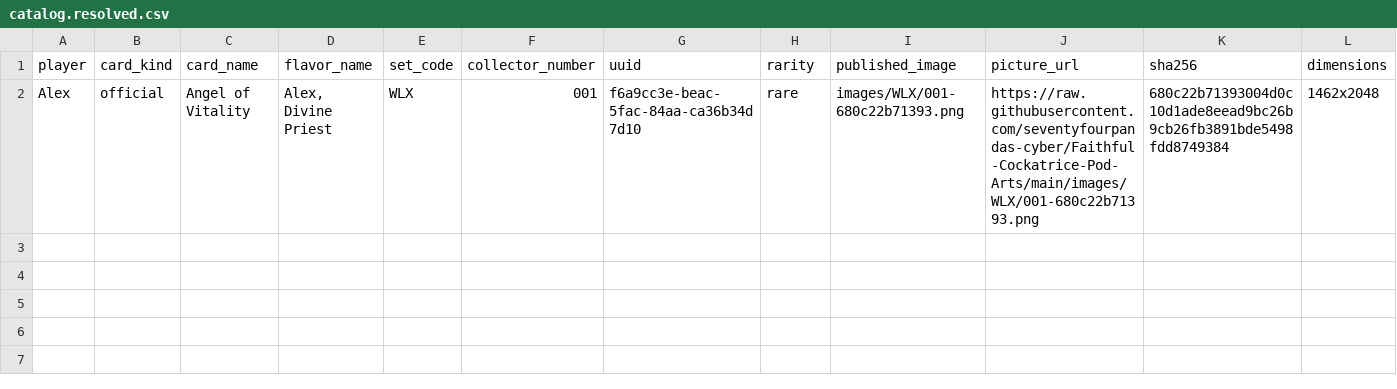
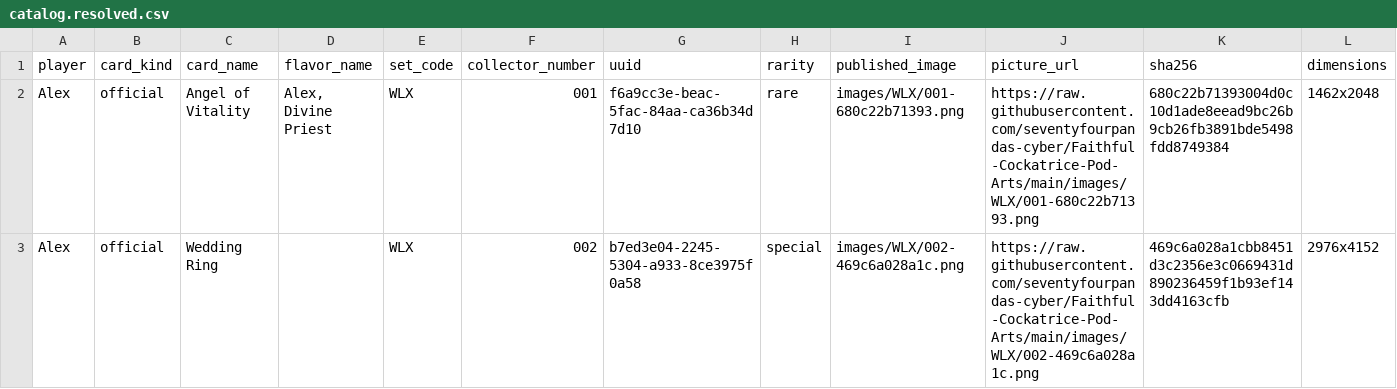
Before and after one commit to seventyfourpandas-cyber/Faithful-Cockatrice-Pod-Arts, a CSV file: catalog.resolved.csv, drawn as a sheet.

```diff
--- a/catalog.resolved.csv
+++ b/catalog.resolved.csv
@@ -2 +2,2 @@
 Alex,official,Angel of Vitality,"Alex, Divine Priest",WLX,001,f6a9cc3e-beac-5fac-84aa-ca36b34d7d10,rare,images/WLX/001-680c22b71393.png,https://raw.githubusercontent.com/seventyfourpandas-cyber/Faithful-Cockatrice-Pod-Arts/main/images/WLX/001-680c22b71393.png,680c22b71393004d0c10d1ade8eead9bc26b9cb26fb3891bde5498fdd8749384,1462x2048
+Alex,official,Wedding Ring,,WLX,002,b7ed3e04-2245-5304-a933-8ce3975f0a58,special,images/WLX/002-469c6a028a1c.png,https://raw.githubusercontent.com/seventyfourpandas-cyber/Faithful-Cockatrice-Pod-Arts/main/images/WLX/002-469c6a028a1c.png,469c6a028a1cbb8451d3c2356e3c0669431d890236459f1b93ef143dd4163cfb,2976x4152
```
Also changed, not shown: 15 other files.
